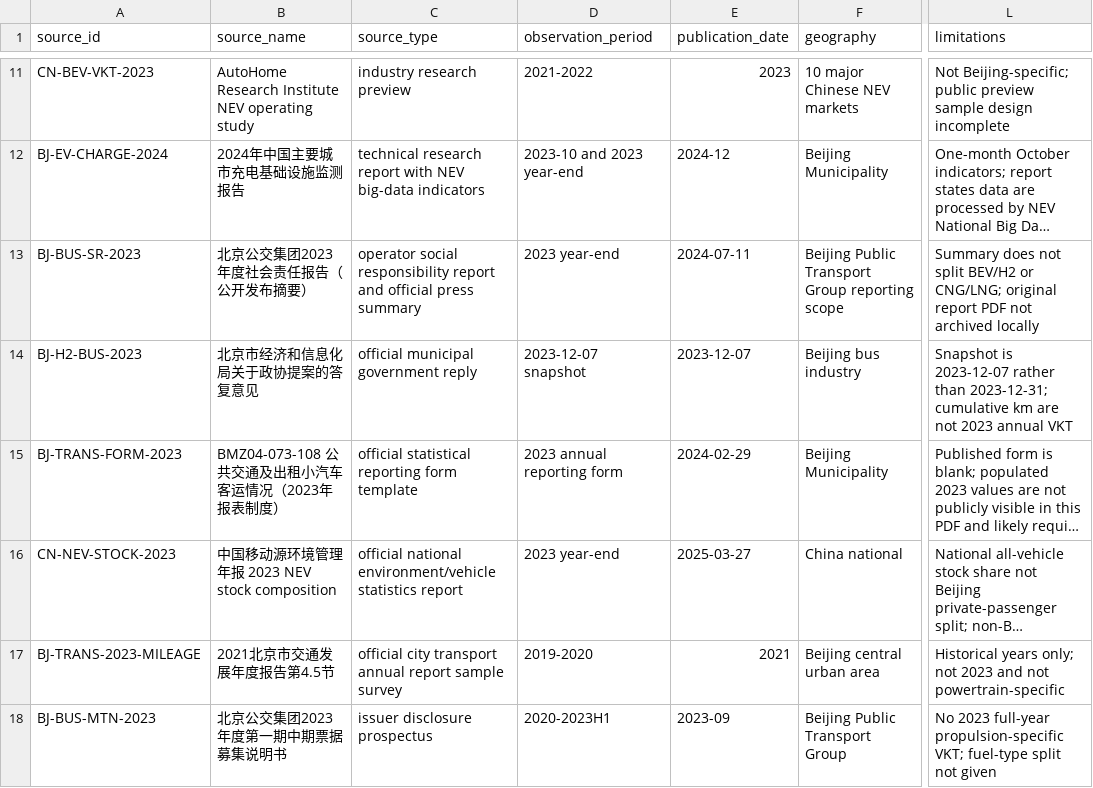
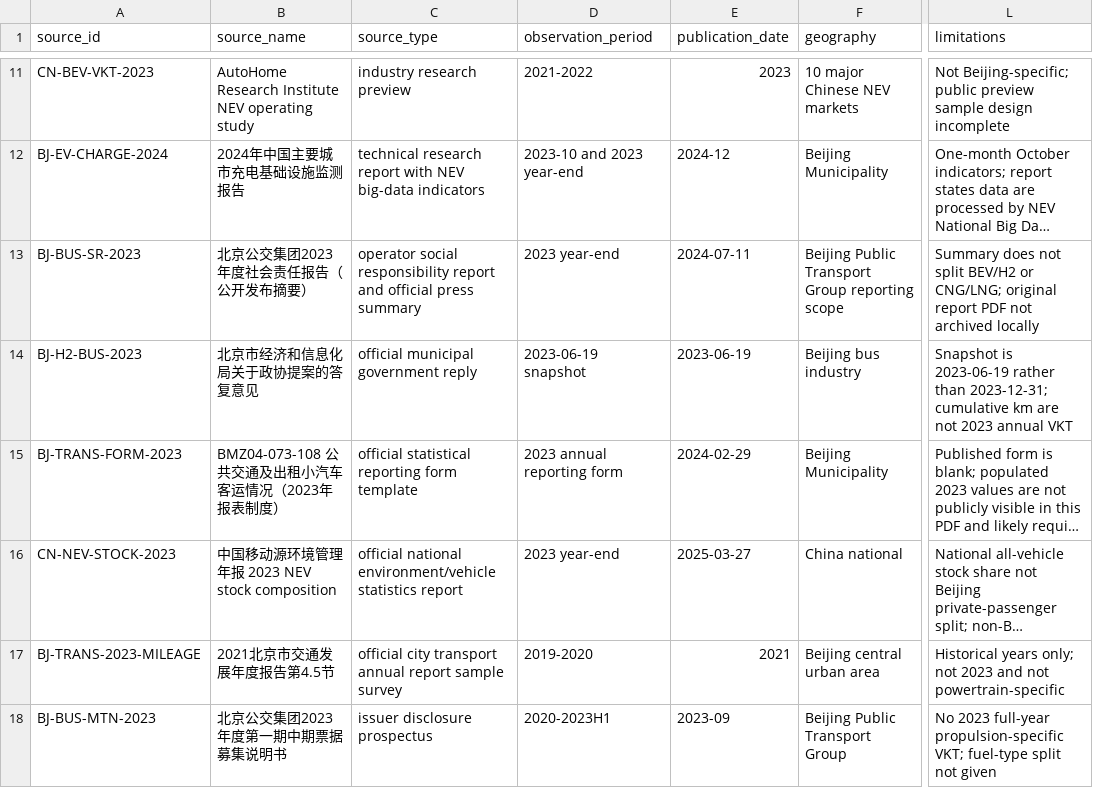
Before and after one commit to Alias0000001/APMCM-2023-C-Q5-Beijing, a CSV file: 04_References/SOURCE_REGISTER.csv, drawn as a sheet; only a part is shown, gaps mark what is left out; long unchanged cells end in …; the diff names each change by its address in the sheet, - before the commit and + after, or states it on an @@ line.

Commit message:
Correct hydrogen-bus source snapshot date to 2023-06-19

```diff
--- a/04_References/SOURCE_REGISTER.csv
+++ b/04_References/SOURCE_REGISTER.csv
-D14 (observation_period): 2023-12-07 snapshot
+D14 (observation_period): 2023-06-19 snapshot
-E14 (publication_date): 2023-12-07
+E14 (publication_date): 2023-06-19
-L14 (limitations): Snapshot is 2023-12-07 rather than…
+L14 (limitations): Snapshot is 2023-06-19 rather than…
```
